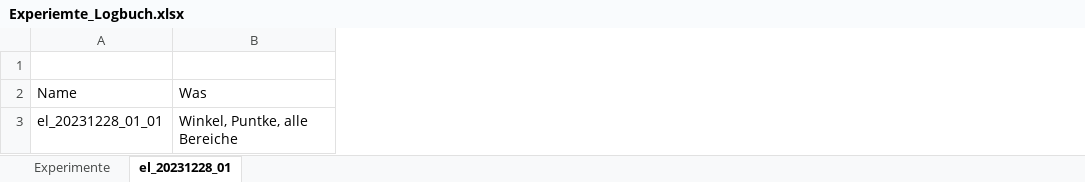
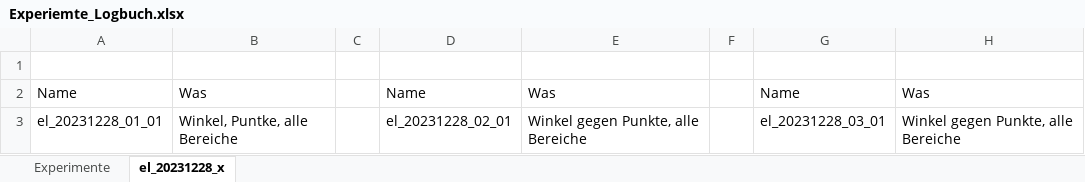
Before and after one commit to anelekl/platonic_solids_in_4d, an Excel workbook: Experiemte_Logbuch.xlsx, sheet el_20231228_x, drawn as a sheet; values as stored, in another font and other column widths than the file's, no borders; the diff names each change by its address in the sheet, - before the commit and + after, or states it on an @@ line.

Commit message:
Add files via upload
Signed-off-by: anelekl <84337652+anelekl@users.noreply.github.com>

```diff
--- a/Experiemte_Logbuch.xlsx (sheet el_20231228_x)
+++ b/Experiemte_Logbuch.xlsx (sheet el_20231228_x)
-sheet tab: el_20231228_01
+sheet tab: el_20231228_x
+column C, empty
+column D, rows 2-3: Name | el_20231228_02_01
+column E, rows 2-3: Was | Winkel gegen Punkte, alle Bereiche
+column F, empty
+column G, rows 2-3: Name | el_20231228_03_01
+column H, rows 2-3: Was | Winkel gegen Punkte, alle Bereiche
```
Also changed, not shown: sheet Experimente.
